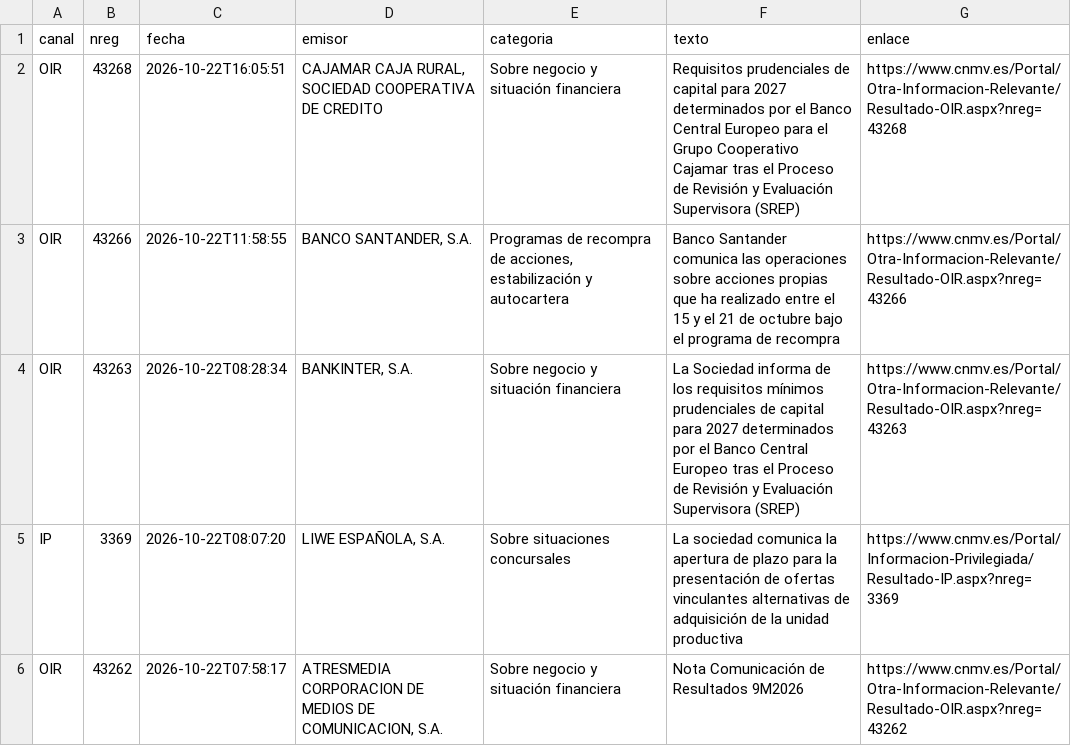
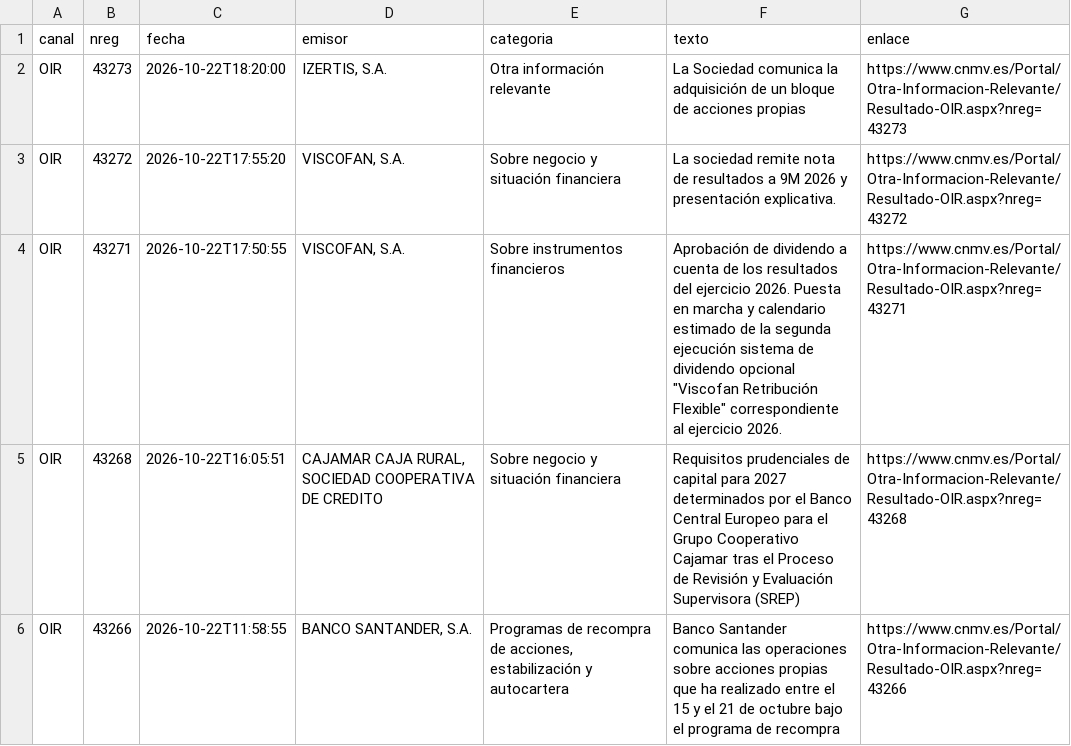
Before and after one commit to elespeculador-datos/ifg, a CSV file: docs/cnmv/datos/comunicados.csv, drawn as a sheet; only a part is shown; the shorter side is filled out with more unchanged rows.

```diff
--- a/docs/cnmv/datos/comunicados.csv
+++ b/docs/cnmv/datos/comunicados.csv
@@ -1,2 +1,5 @@
 canal,nreg,fecha,emisor,categoria,texto,enlace
+OIR,43273,2026-10-22T18:20:00,"IZERTIS, S.A.",Otra información relevante,La Sociedad comunica la adquisición de un bloque de acciones propias,https://www.cnmv.es/Portal/Otra-Informacion-Relevante/Resultado-OIR.aspx?nreg=43273
+OIR,43272,2026-10-22T17:55:20,"VISCOFAN, S.A.",Sobre negocio y situación financiera,La sociedad remite nota de resultados a 9M 2026 y presentación explicativa.,https://www.cnmv.es/Portal/Otra-Informacion-Relevante/Resultado-OIR.aspx?nreg=43272
+OIR,43271,2026-10-22T17:50:55,"VISCOFAN, S.A.",Sobre instrumentos financieros,"Aprobación de dividendo a cuenta de los resultados del ejercicio 2026. Puesta en marcha y calendario estimado de la segunda ejecución sistema de dividendo opcional ""Viscofan Retribución Flexible"" correspondiente al ejercicio 2026.",https://www.cnmv.es/Portal/Otra-Informacion-Relevante/Resultado-OIR.aspx?nreg=43271
 OIR,43268,2026-10-22T16:05:51,"CAJAMAR CAJA RURAL, SOCIEDAD COOPERATIVA DE CREDITO",Sobre negocio y situación financiera,Requisitos prudenciales de capital para 2027 determinados por el Banco Central Europeo para el Grupo Cooperativo Cajamar tras el Proceso de Revisión y Evaluación Supervisora (SREP),https://www.cnmv.es/Portal/Otra-Informacion-Relevante/Resultado-OIR.aspx?nreg=43268
```
Also changed, not shown: 7 other files.
